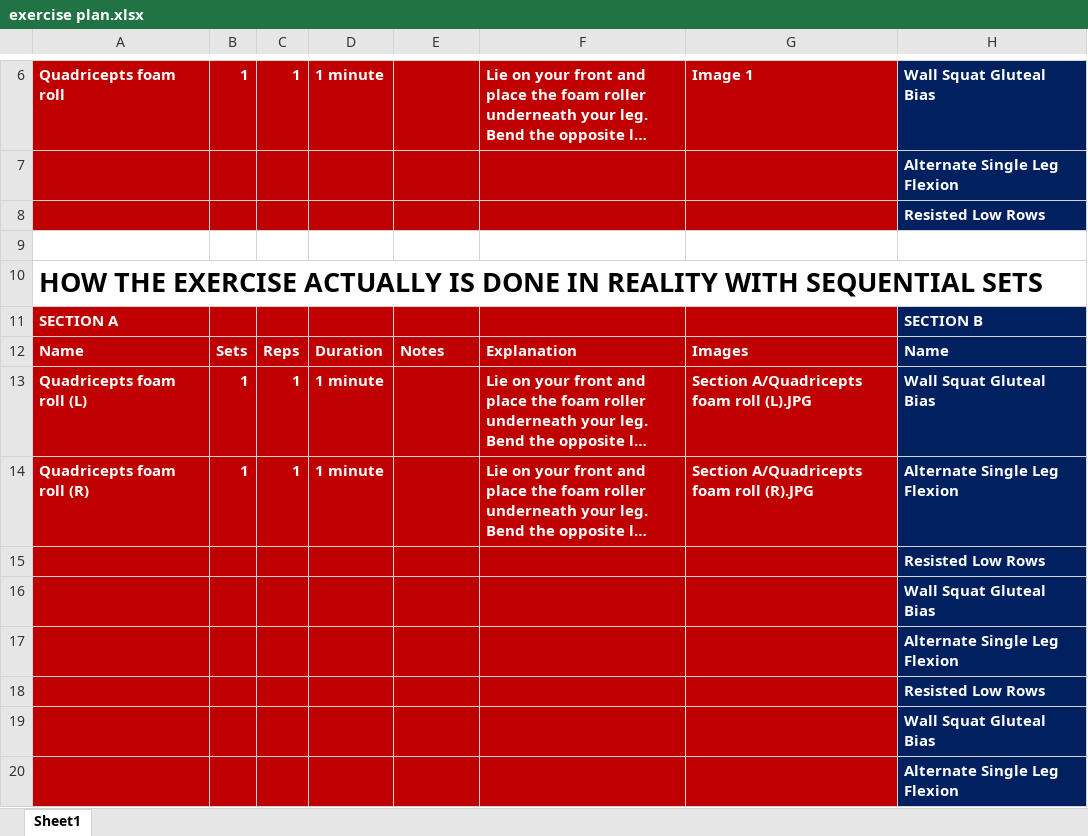
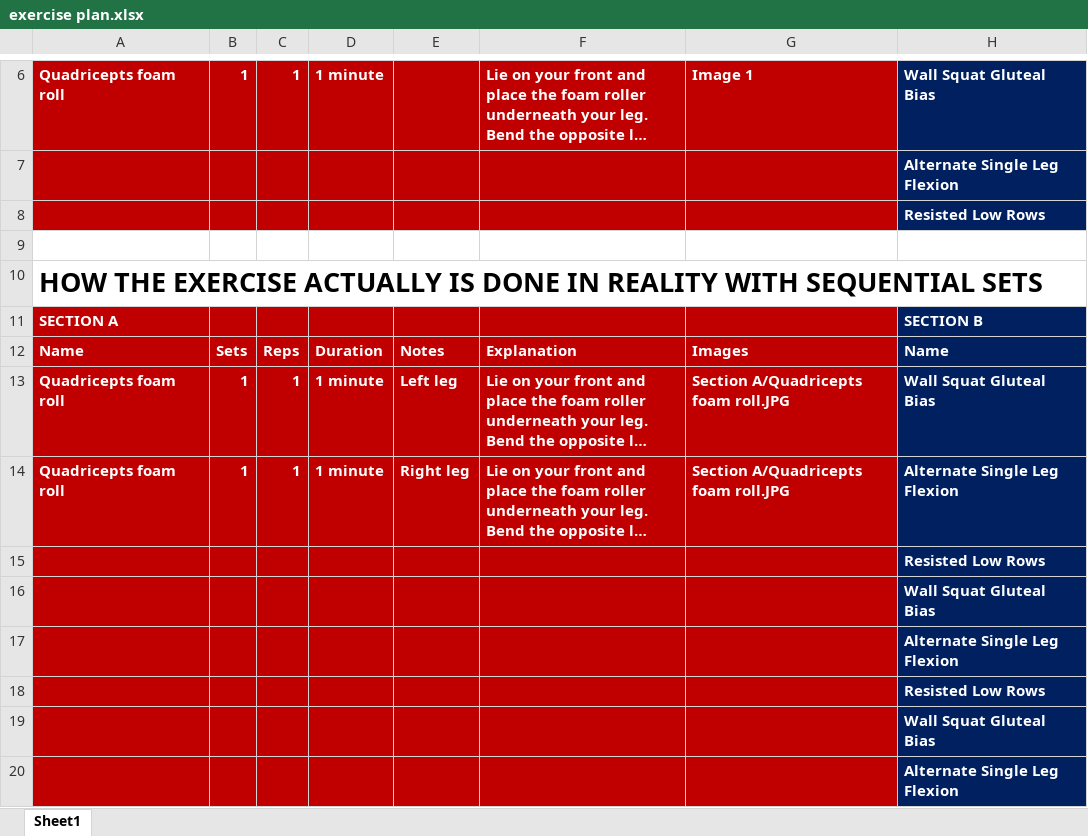
Before and after one commit to nuciforan0/exercise, an Excel workbook: exercise plan.xlsx, sheet Sheet1, drawn as a sheet; only a part is shown, gaps mark what is left out; long unchanged cells end in …; values as stored, in another font and other column widths than the file's, no borders; the diff names each change by its address in the sheet, - before the commit and + after, or states it on an @@ line.

Commit message:
new data 2

```diff
--- a/exercise plan.xlsx (sheet Sheet1)
+++ b/exercise plan.xlsx (sheet Sheet1)
-A13: Quadricepts foam roll (L)
+A13: Quadricepts foam roll
-E13: (empty)
+E13: Left leg
-G13: Section A/Quadricepts foam roll (L).JPG
+G13: Section A/Quadricepts foam roll.JPG
-A14: Quadricepts foam roll (R)
+A14: Quadricepts foam roll
-E14: (empty)
+E14: Right leg
-G14: Section A/Quadricepts foam roll (R).JPG
+G14: Section A/Quadricepts foam roll.JPG
```
Also changed, not shown: 1 other file.
